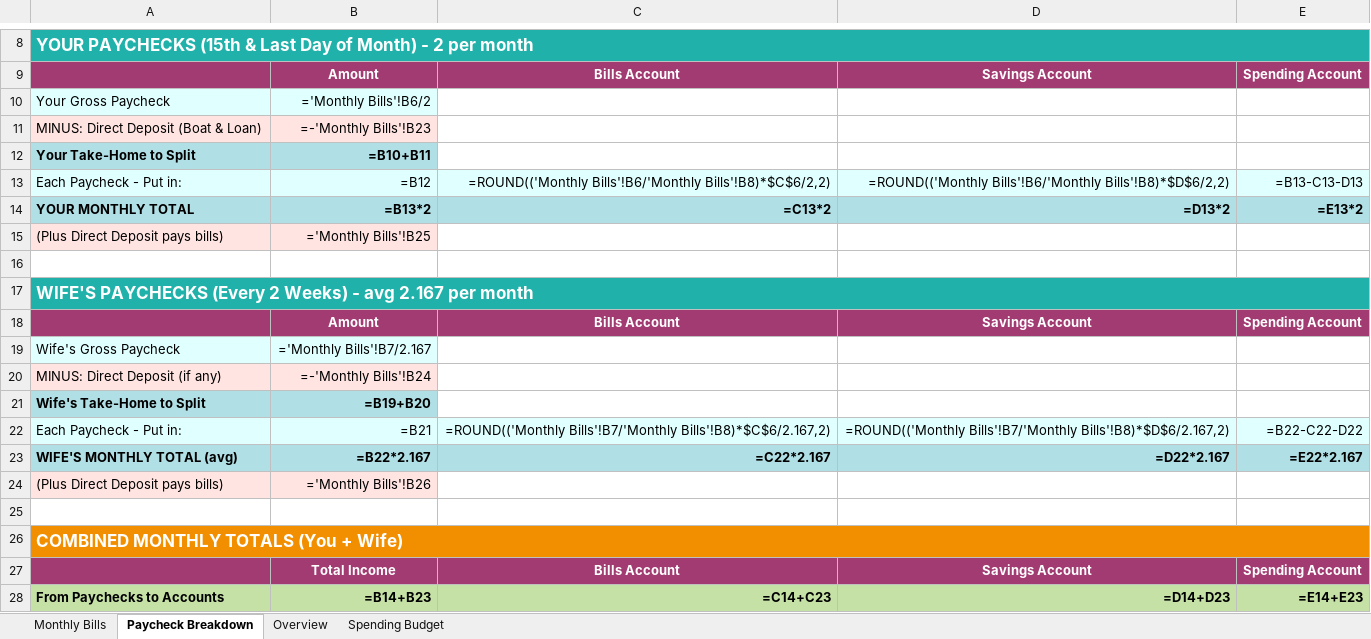
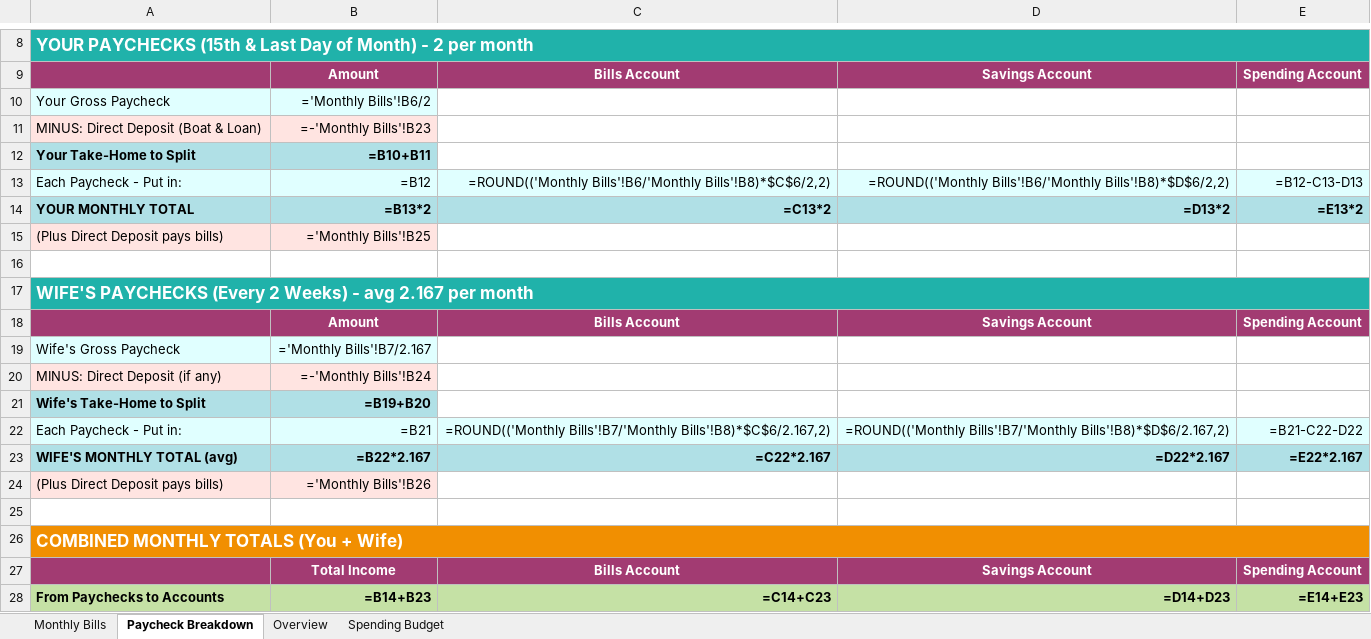
Before and after one commit to jbox662/Box-Dashboard, an Excel workbook: Family_Budget.xlsx, sheet Paycheck Breakdown, drawn as a sheet; only a part is shown, gaps mark what is left out; values as stored, in another font and other column widths than the file's, no borders; formulas are shown in place of their values; the diff names each change by its address in the sheet, - before the commit and + after, or states it on an @@ line.

```diff
--- a/Family_Budget.xlsx (sheet Paycheck Breakdown)
+++ b/Family_Budget.xlsx (sheet Paycheck Breakdown)
-E13: =B13-C13-D13
+E13: =B12-C13-D13
-E22: =B22-C22-D22
+E22: =B21-C22-D22
```
